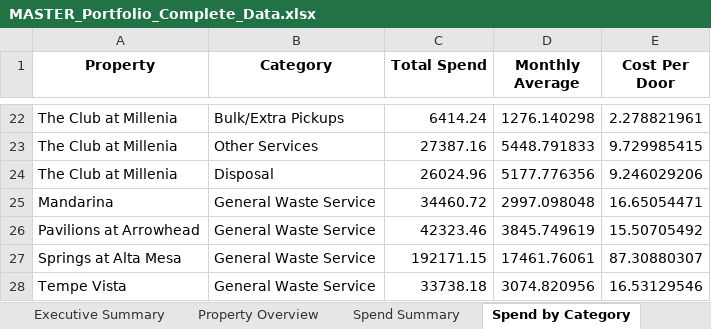
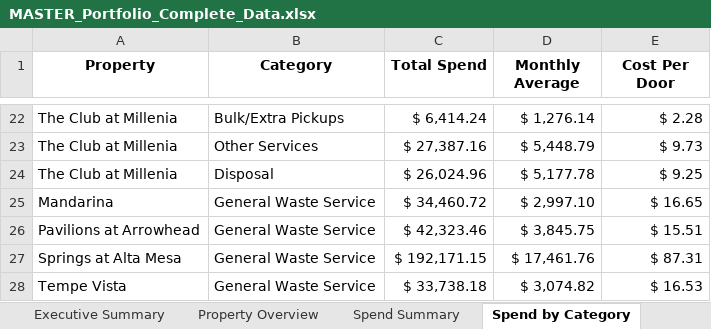
Before and after one commit to tryinhard1080/orion-portfolio-waste-analytics, an Excel workbook: Portfolio_Reports/MASTER_Portfolio_Complete_Data.xlsx, sheet Spend by Category, drawn as a sheet; only a part is shown, gaps mark what is left out; values as stored, in another font and other column widths than the file's, no borders; the diff covers the shown part only; the diff names each change by its address in the sheet, - before the commit and + after, or states it on an @@ line.

```diff
--- a/Portfolio_Reports/MASTER_Portfolio_Complete_Data.xlsx (sheet Spend by Category)
+++ b/Portfolio_Reports/MASTER_Portfolio_Complete_Data.xlsx (sheet Spend by Category)
-C22 (Total Spend): 6414.24
+C22 (Total Spend): $ 6,414.24
-D22 (Monthly Average): 1276.140298
+D22 (Monthly Average): $ 1,276.14
-E22 (Cost Per Door): 2.278821961
+E22 (Cost Per Door): $ 2.28
-C23 (Total Spend): 27387.16
+C23 (Total Spend): $ 27,387.16
-D23 (Monthly Average): 5448.791833
+D23 (Monthly Average): $ 5,448.79
-E23 (Cost Per Door): 9.729985415
+E23 (Cost Per Door): $ 9.73
-C24 (Total Spend): 26024.96
+C24 (Total Spend): $ 26,024.96
-D24 (Monthly Average): 5177.776356
+D24 (Monthly Average): $ 5,177.78
-E24 (Cost Per Door): 9.246029206
+E24 (Cost Per Door): $ 9.25
-C25 (Total Spend): 34460.72
+C25 (Total Spend): $ 34,460.72
-D25 (Monthly Average): 2997.098048
+D25 (Monthly Average): $ 2,997.10
-E25 (Cost Per Door): 16.65054471
+E25 (Cost Per Door): $ 16.65
-C26 (Total Spend): 42323.46
+C26 (Total Spend): $ 42,323.46
-D26 (Monthly Average): 3845.749619
+D26 (Monthly Average): $ 3,845.75
-E26 (Cost Per Door): 15.50705492
+E26 (Cost Per Door): $ 15.51
-C27 (Total Spend): 192171.15
+C27 (Total Spend): $ 192,171.15
-D27 (Monthly Average): 17461.76061
+D27 (Monthly Average): $ 17,461.76
-E27 (Cost Per Door): 87.30880307
+E27 (Cost Per Door): $ 87.31
-C28 (Total Spend): 33738.18
+C28 (Total Spend): $ 33,738.18
-D28 (Monthly Average): 3074.820956
+D28 (Monthly Average): $ 3,074.82
-E28 (Cost Per Door): 16.53129546
+E28 (Cost Per Door): $ 16.53
```
Also changed, not shown: 60 edited cells elsewhere in this sheet, sheet Orion Prosper, sheet McCord Park FL, sheet Orion Prosper Lakes, sheet Spend Summary, 5 other files.
